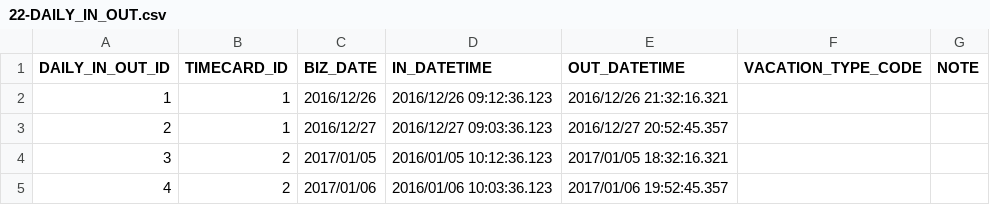
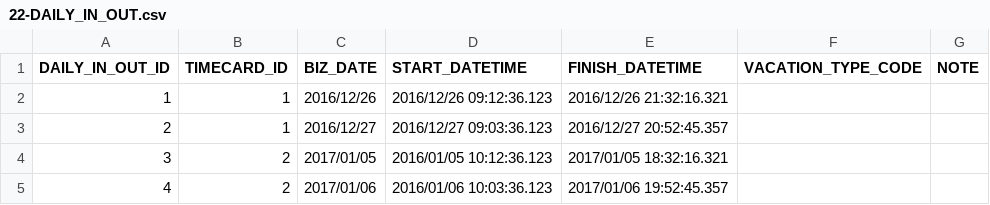
Before and after one commit to cxpqwvtj/himawari, a CSV file: dbflute_himawari/playsql/data/common/csv/UTF-8/22-DAILY_IN_OUT.csv, drawn as a sheet.

```diff
--- a/dbflute_himawari/playsql/data/common/csv/UTF-8/22-DAILY_IN_OUT.csv
+++ b/dbflute_himawari/playsql/data/common/csv/UTF-8/22-DAILY_IN_OUT.csv
@@ -1,2 +1,2 @@
-DAILY_IN_OUT_ID,TIMECARD_ID,BIZ_DATE,IN_DATETIME,OUT_DATETIME,VACATION_TYPE_CODE,NOTE
+DAILY_IN_OUT_ID,TIMECARD_ID,BIZ_DATE,START_DATETIME,FINISH_DATETIME,VACATION_TYPE_CODE,NOTE
 1,1,2016/12/26,2016/12/26 09:12:36.123,2016/12/26 21:32:16.321,,
```
Also changed, not shown: 11 other files.
